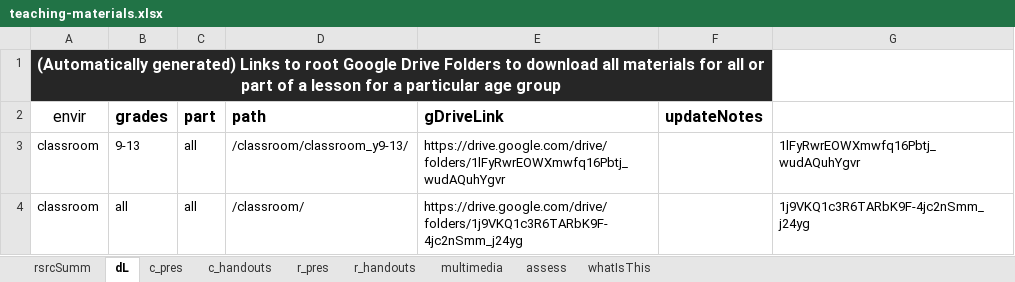
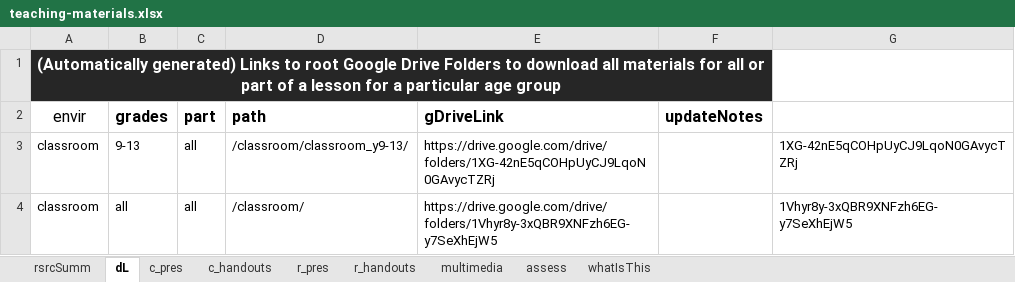
Before and after one commit to galacticpolymath/ColorfulSolns_en-US, an Excel workbook: meta/teaching-materials.xlsx, sheet dL, drawn as a sheet; values as stored, in another font and other column widths than the file's, no borders; charts and pictures and conditional formats not drawn; the diff names each change by its address in the sheet, - before the commit and + after, or states it on an @@ line.

```diff
--- a/meta/teaching-materials.xlsx (sheet dL)
+++ b/meta/teaching-materials.xlsx (sheet dL)
-E3 (gDriveLink): https://drive.google.com/drive/folders/1lFyRwrEOWXmwfq16Pbtj_wudAQuhYgvr
+E3 (gDriveLink): https://drive.google.com/drive/folders/1XG-42nE5qCOHpUyCJ9LqoN0GAvycTZRj
-G3: 1lFyRwrEOWXmwfq16Pbtj_wudAQuhYgvr
+G3: 1XG-42nE5qCOHpUyCJ9LqoN0GAvycTZRj
-E4 (gDriveLink): https://drive.google.com/drive/folders/1j9VKQ1c3R6TARbK9F-4jc2nSmm_j24yg
+E4 (gDriveLink): https://drive.google.com/drive/folders/1Vhyr8y-3xQBR9XNFzh6EG-y7SeXhEjW5
-G4: 1j9VKQ1c3R6TARbK9F-4jc2nSmm_j24yg
+G4: 1Vhyr8y-3xQBR9XNFzh6EG-y7SeXhEjW5
```
Also changed, not shown: sheet c_handouts, sheet assess, sheet c_pres, 8 other files.
